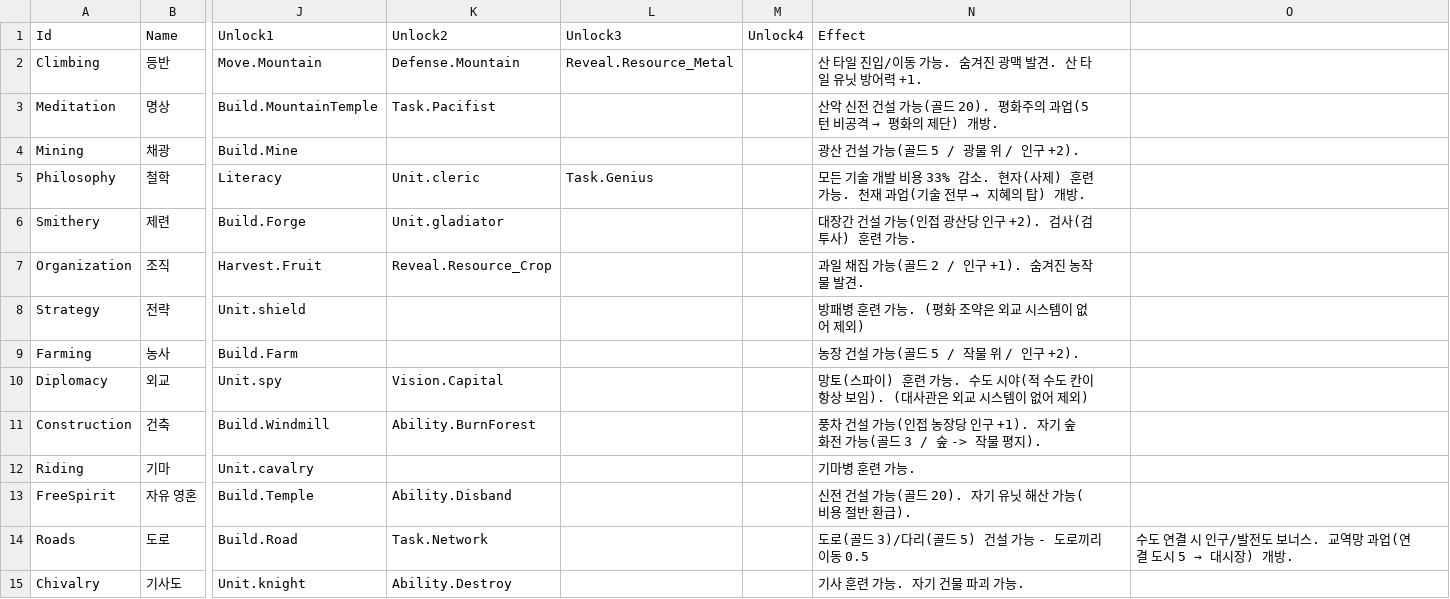
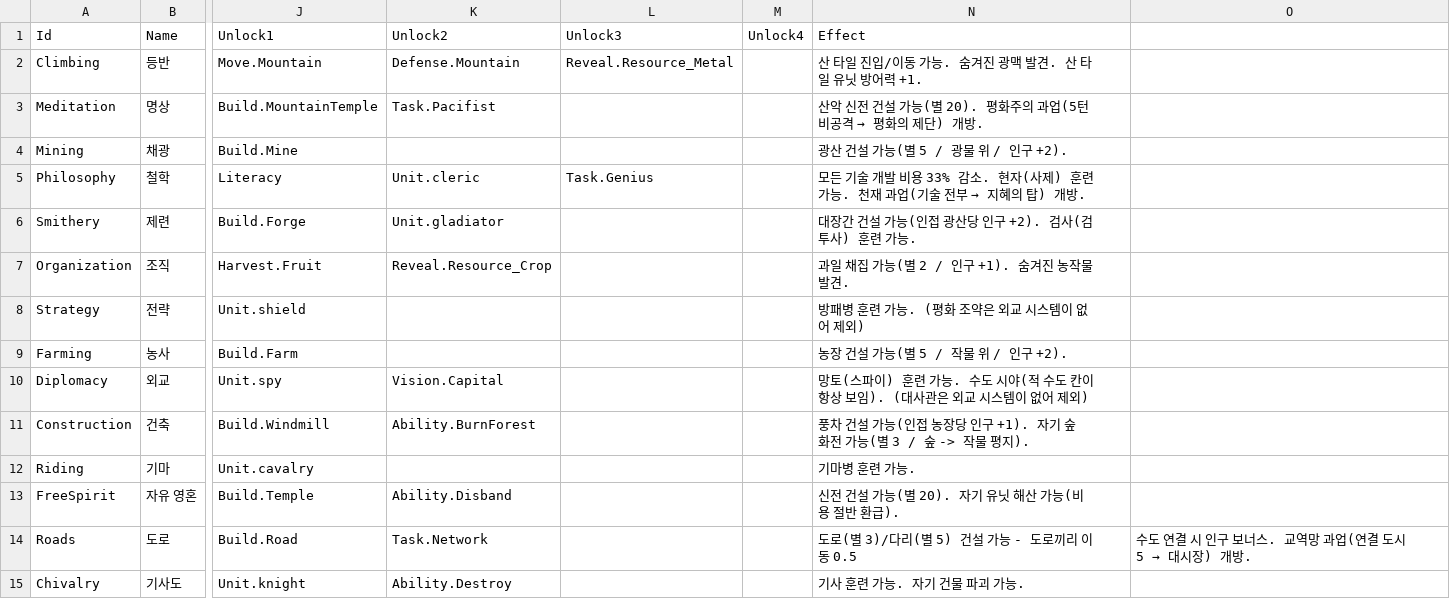
Before and after one commit to ybs1164/gugugaga, a CSV file: Assets/Resources/TechTree.csv, drawn as a sheet; only a part is shown, gaps mark what is left out; the diff covers the shown part only; the diff names each change by its address in the sheet, - before the commit and + after, or states it on an @@ line.

```diff
--- a/Assets/Resources/TechTree.csv
+++ b/Assets/Resources/TechTree.csv
-N3 (Effect): …가능(골드 20). 평화…
+N3 (Effect): …가능(별 20). 평화…
-N4 (Effect): 광산 건설 가능(골드 5 / 광물 위 / 인구 +2).
+N4 (Effect): 광산 건설 가능(별 5 / 광물 위 / 인구 +2).
-N7 (Effect): 과일 채집 가능(골드 2 / 인구 +1). 숨겨진 농작물 발견.
+N7 (Effect): 과일 채집 가능(별 2 / 인구 +1). 숨겨진 농작물 발견.
-N9 (Effect): 농장 건설 가능(골드 5 / 작물 위 / 인구 +2).
+N9 (Effect): 농장 건설 가능(별 5 / 작물 위 / 인구 +2).
-N11 (Effect): …가능(골드 3 / 숲…
+N11 (Effect): …가능(별 3 / 숲…
-N13 (Effect): 신전 건설 가능(골드 20). 자기 유닛 해산 가능(비용 절반 환급).
+N13 (Effect): 신전 건설 가능(별 20). 자기 유닛 해산 가능(비용 절반 환급).
-N14 (Effect): 도로(골드 3)/다리(골드 5) 건설 가능 - 도로끼리 이동 0.5
+N14 (Effect): 도로(별 3)/다리(별 5) 건설 가능 - 도로끼리 이동 0.5
@@ O14: 수도 연결 시 인구/발전도 보너스. 교역망 과업(연결 도시 5 → 대시장) 개방. → 수도 연결 시 인구 보너스. 교역망 과업(연결 도시 5 → 대시장) 개방. @@
```
Also changed, not shown: 9 edited cells elsewhere in this file, Assets/Resources/GameRules.csv, Assets/Resources/Tables/TechUnlocks.csv, 53 other files.
